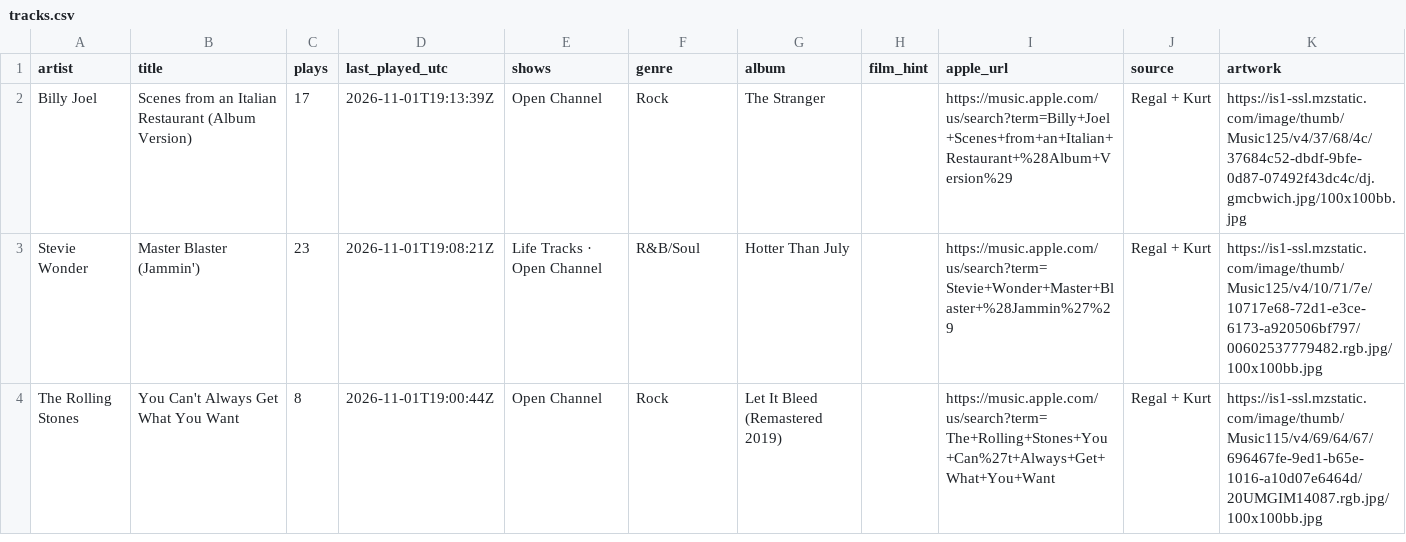
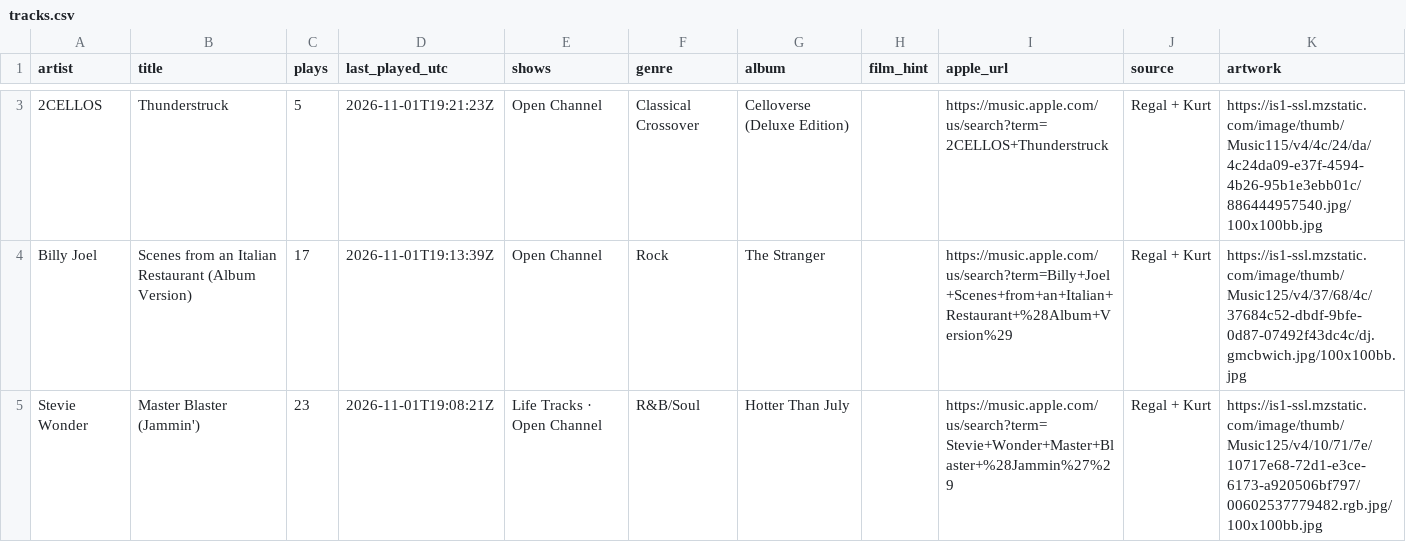
Before and after one commit to rs7hwfctnb-spec/dj-claude-schedule, a CSV file: data/tracks.csv, drawn as a sheet; only a part is shown, gaps mark what is left out; the shorter side is filled out with more unchanged rows; the diff covers the shown part only; the diff names each change by its address in the sheet, - before the commit and + after, or states it on an @@ line.

```diff
--- a/data/tracks.csv
+++ b/data/tracks.csv
+row 3: 2CELLOS | Thunderstruck | 5 | 2026-11-01T19:21:23Z | Open Channel | Classical Crossover | Celloverse (Deluxe Edition) |  | https://music.apple.com/us/search?term=2CELLOS+Thunderstruck | Regal + Kurt | https://is1-ssl.mzstatic.com/image/thumb/Music115/v4/4c/24/da/4c24da09-e37f-4594-4b26-95b1e3ebb01c/886444957540.jpg/100x100bb.jpg
```
Also changed, not shown: 1 added row and 2 removed rows elsewhere in this file, data/plays.csv, data/stats.csv.
